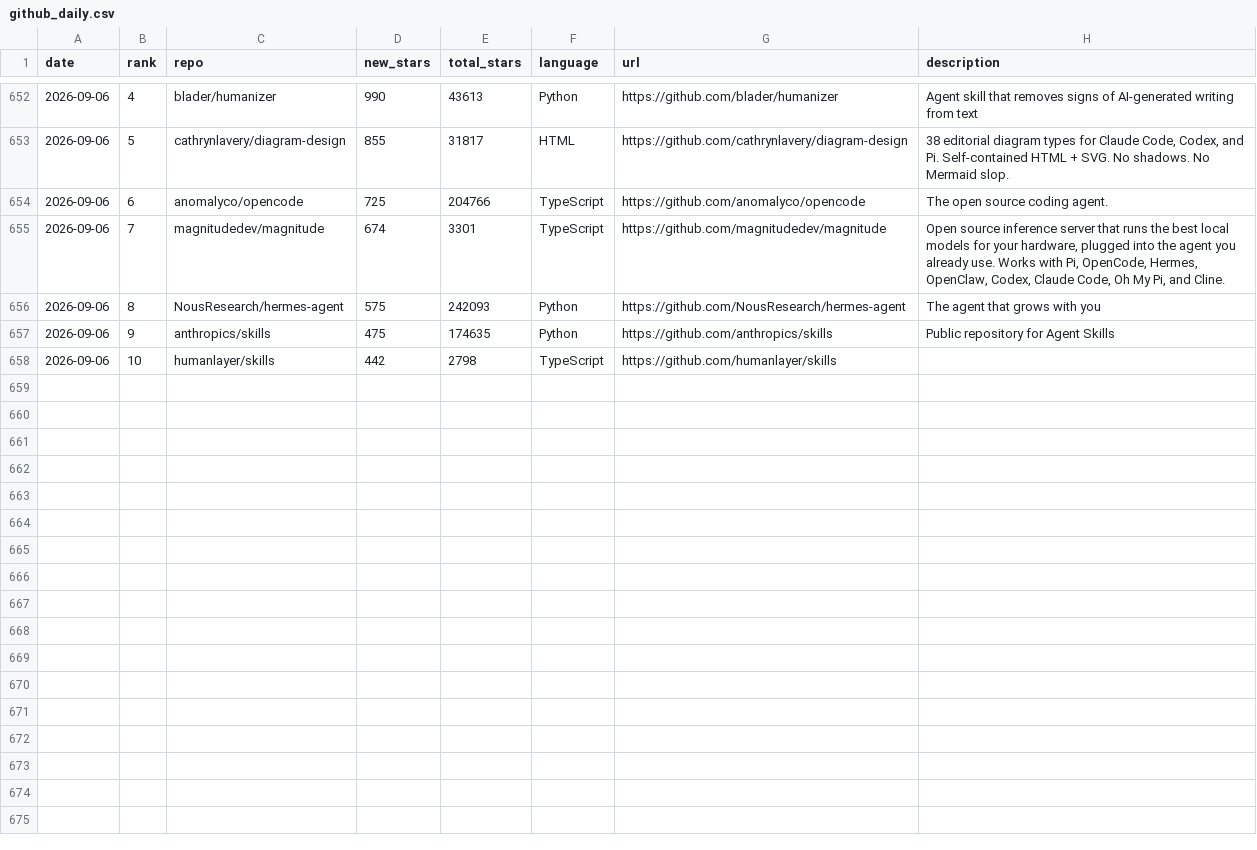
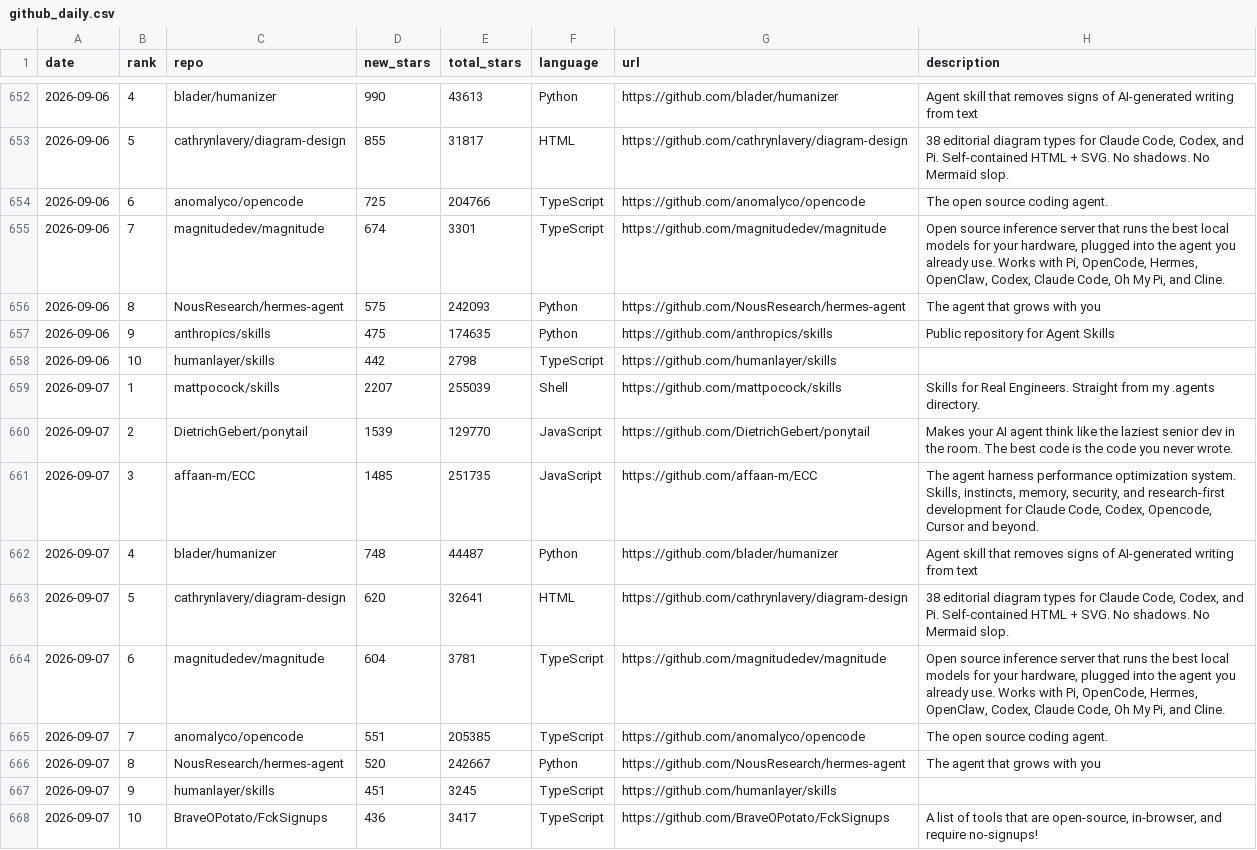
Before and after one commit to FunnymeowwooV0/star-observatory, a CSV file: data/github_daily.csv, drawn as a sheet; only a part is shown, gaps mark what is left out.

```diff
--- a/data/github_daily.csv
+++ b/data/github_daily.csv
@@ -658 +658,11 @@ date,rank,repo,new_stars,total_stars,language,url,description
 2026-09-06,10,humanlayer/skills,442,2798,TypeScript,https://github.com/humanlayer/skills,
+2026-09-07,1,mattpocock/skills,2207,255039,Shell,https://github.com/mattpocock/skills,Skills for Real Engineers. Straight from my .agents directory.
+2026-09-07,2,DietrichGebert/ponytail,1539,129770,JavaScript,https://github.com/DietrichGebert/ponytail,Makes your AI agent think like the laziest senior dev in the room. The best code is the code you never wrote.
+2026-09-07,3,affaan-m/ECC,1485,251735,JavaScript,https://github.com/affaan-m/ECC,"The agent harness performance optimization system. Skills, instincts, memory, security, and research-first development for Claude Code, Codex, Opencode, Cursor and beyond."
+2026-09-07,4,blader/humanizer,748,44487,Python,https://github.com/blader/humanizer,Agent skill that removes signs of AI-generated writing from text
+2026-09-07,5,cathrynlavery/diagram-design,620,32641,HTML,https://github.com/cathrynlavery/diagram-design,"38 editorial diagram types for Claude Code, Codex, and Pi. Self-contained HTML + SVG. No shadows. No Mermaid slop."
+2026-09-07,6,magnitudedev/magnitude,604,3781,TypeScript,https://github.com/magnitudedev/magnitude,"Open source inference server that runs the best local models for your hardware, plugged into the agent you already use. Works with Pi, OpenCode, Hermes, OpenClaw, Codex, Claude Code, Oh My Pi, and Cline."
+2026-09-07,7,anomalyco/opencode,551,205385,TypeScript,https://github.com/anomalyco/opencode,The open source coding agent.
+2026-09-07,8,NousResearch/hermes-agent,520,242667,Python,https://github.com/NousResearch/hermes-agent,The agent that grows with you
+2026-09-07,9,humanlayer/skills,451,3245,TypeScript,https://github.com/humanlayer/skills,
+2026-09-07,10,BraveOPotato/FckSignups,436,3417,TypeScript,https://github.com/BraveOPotato/FckSignups,"A list of tools that are open-source, in-browser, and require no-signups!"
```
Also changed, not shown: data/hf_trending.csv, data/hn_daily.csv, 7 other files.
